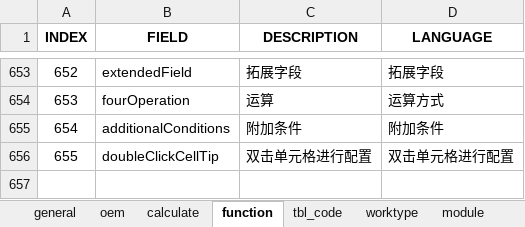
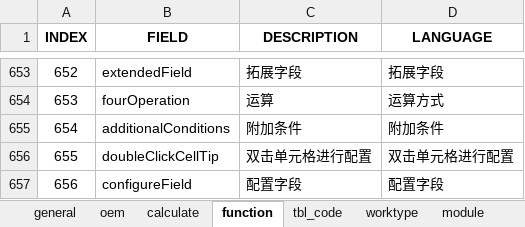
Before and after one commit to cosog/ap, an Excel workbook: WebRoot/oem/cnpc/locale/locale-zh_CN.xlsx, sheet function, drawn as a sheet; only a part is shown, gaps mark what is left out; values as stored, in another font and other column widths than the file's, no borders; the diff names each change by its address in the sheet, - before the commit and + after, or states it on an @@ line.

```diff
--- a/WebRoot/oem/cnpc/locale/locale-zh_CN.xlsx (sheet function)
+++ b/WebRoot/oem/cnpc/locale/locale-zh_CN.xlsx (sheet function)
+row 657: 656 | configureField | 配置字段 | 配置字段
```
Also changed, not shown: WebRoot/oem/cnpc/locale/locale-en.xlsx, WebRoot/oem/cnpc/locale/locale-ru.xlsx, 14 other files.
